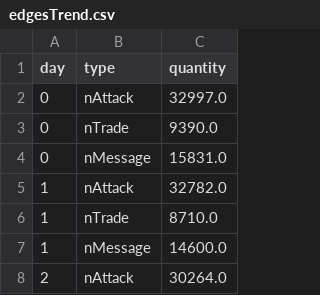
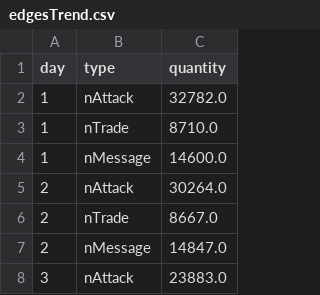
Before and after one commit to Villone96/MMORPG-Game-Analysis, a CSV file: Dash/edgesTrend.csv, drawn as a sheet; only a part is shown; the shorter side is filled out with more unchanged rows; the diff names each change by its address in the sheet, - before the commit and + after, or states it on an @@ line.

```diff
--- a/Dash/edgesTrend.csv
+++ b/Dash/edgesTrend.csv
-row 2: 0 | nAttack | 32997.0
-row 3: 0 | nTrade | 9390.0
-row 4: 0 | nMessage | 15831.0
```
Also changed, not shown: 3 other files.
